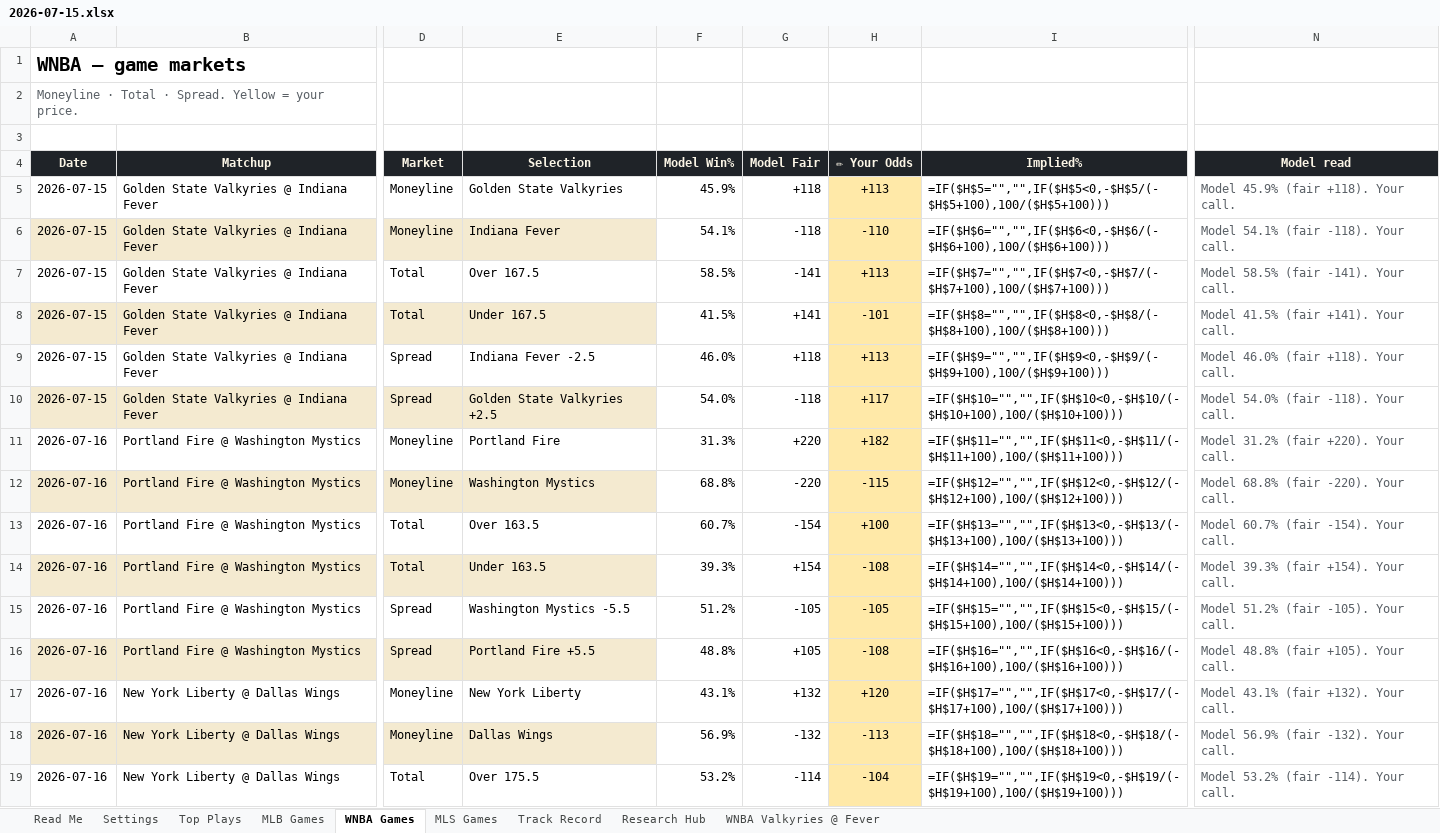
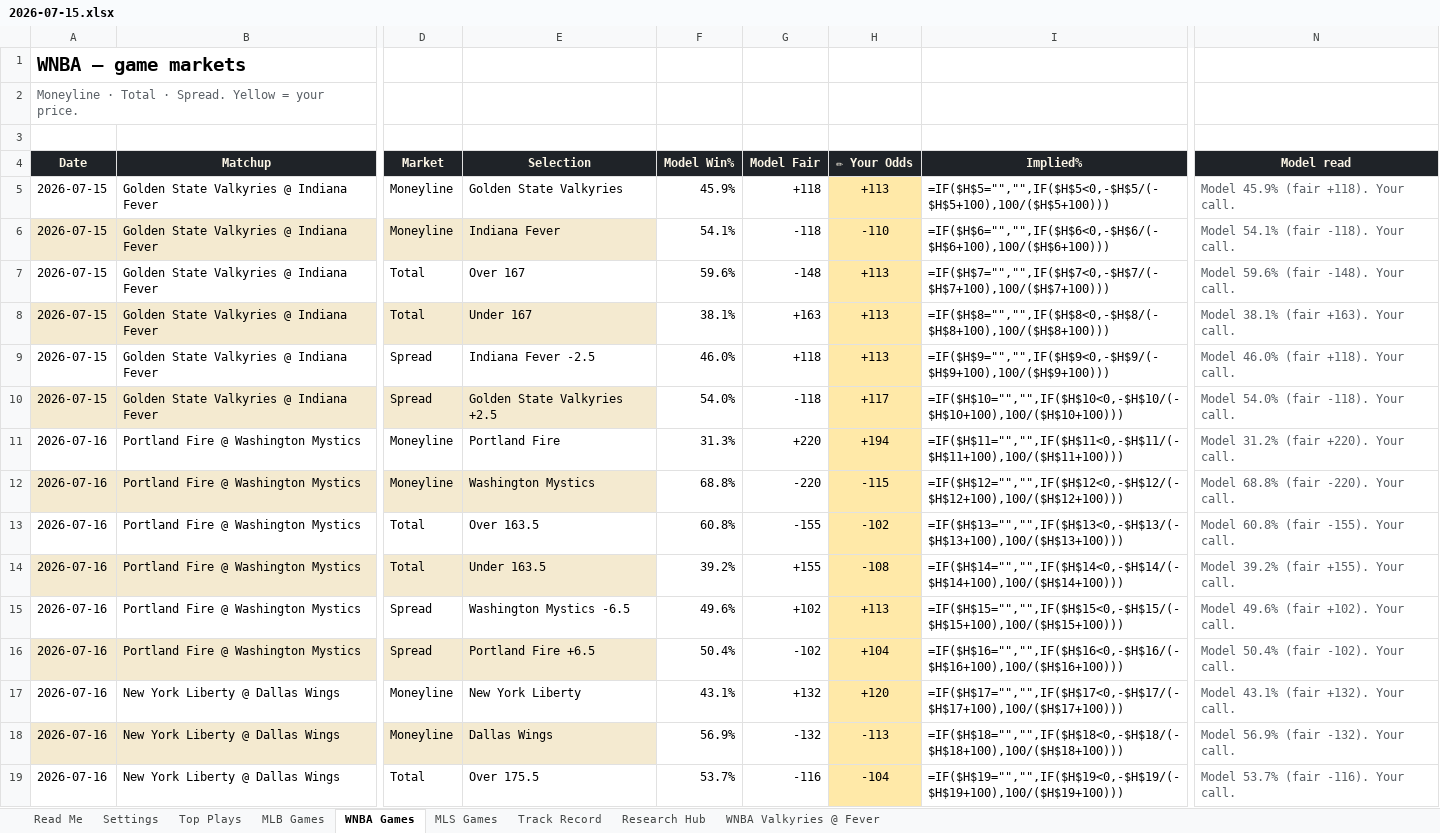
Before and after one commit to EdgeCash/OneSourceProjections, an Excel workbook: data/output/workbook/2026-07-15.xlsx, sheet WNBA Games, drawn as a sheet; only a part is shown, gaps mark what is left out; values as stored, in another font and other column widths than the file's, no borders; formulas without a stored value are shown as written; conditional formats not drawn; the diff covers the shown part only; the diff names each change by its address in the sheet, - before the commit and + after, or states it on an @@ line.

```diff
--- a/data/output/workbook/2026-07-15.xlsx (sheet WNBA Games)
+++ b/data/output/workbook/2026-07-15.xlsx (sheet WNBA Games)
-E7 (Selection): Over 167.5
+E7 (Selection): Over 167
-F7 (Model Win%): 58.5%
+F7 (Model Win%): 59.6%
-G7 (Model Fair): -141
+G7 (Model Fair): -148
-N7 (Model read): Model 58.5% (fair -141). Your call.
+N7 (Model read): Model 59.6% (fair -148). Your call.
-E8 (Selection): Under 167.5
+E8 (Selection): Under 167
-F8 (Model Win%): 41.5%
+F8 (Model Win%): 38.1%
-G8 (Model Fair): +141
+G8 (Model Fair): +163
-H8 (✏ Your Odds): -101
+H8 (✏ Your Odds): +113
-N8 (Model read): Model 41.5% (fair +141). Your call.
+N8 (Model read): Model 38.1% (fair +163). Your call.
-H11 (✏ Your Odds): +182
+H11 (✏ Your Odds): +194
-F13 (Model Win%): 60.7%
+F13 (Model Win%): 60.8%
-G13 (Model Fair): -154
+G13 (Model Fair): -155
-H13 (✏ Your Odds): +100
+H13 (✏ Your Odds): -102
-N13 (Model read): Model 60.7% (fair -154). Your call.
+N13 (Model read): Model 60.8% (fair -155). Your call.
-F14 (Model Win%): 39.3%
+F14 (Model Win%): 39.2%
-G14 (Model Fair): +154
+G14 (Model Fair): +155
-N14 (Model read): Model 39.3% (fair +154). Your call.
+N14 (Model read): Model 39.2% (fair +155). Your call.
-E15 (Selection): Washington Mystics -5.5
+E15 (Selection): Washington Mystics -6.5
-F15 (Model Win%): 51.2%
+F15 (Model Win%): 49.6%
-G15 (Model Fair): -105
+G15 (Model Fair): +102
-H15 (✏ Your Odds): -105
+H15 (✏ Your Odds): +113
-N15 (Model read): Model 51.2% (fair -105). Your call.
+N15 (Model read): Model 49.6% (fair +102). Your call.
-E16 (Selection): Portland Fire +5.5
+E16 (Selection): Portland Fire +6.5
-F16 (Model Win%): 48.8%
+F16 (Model Win%): 50.4%
-G16 (Model Fair): +105
+G16 (Model Fair): -102
-H16 (✏ Your Odds): -108
+H16 (✏ Your Odds): +104
-N16 (Model read): Model 48.8% (fair +105). Your call.
+N16 (Model read): Model 50.4% (fair -102). Your call.
-F19 (Model Win%): 53.2%
+F19 (Model Win%): 53.7%
-G19 (Model Fair): -114
+G19 (Model Fair): -116
-N19 (Model read): Model 53.2% (fair -114). Your call.
+N19 (Model read): Model 53.7% (fair -116). Your call.
```
Also changed, not shown: 11 edited cells elsewhere in this sheet, sheet Top Plays, sheet MLB Games, sheet Read Me, charts or pictures, data/output/workbook/latest.xlsx, 11 other files.
